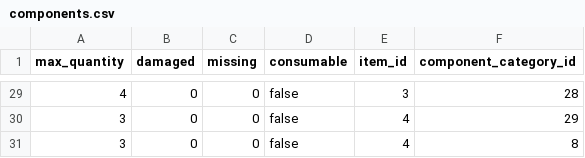
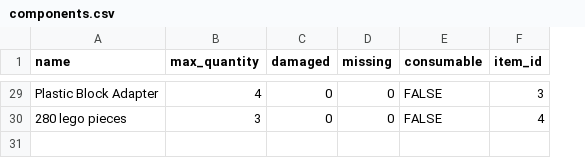
Before and after one commit to WaltDonn/TEP_Lending_Library, a CSV file: app/csvs/components.csv, drawn as a sheet; only a part is shown, gaps mark what is left out; removed rows and columns are numbered as before the commit, all else as after; the diff covers the shown part only; the diff names each change by its address in the sheet, - before the commit and + after, or states it on an @@ line.

```diff
--- a/app/csvs/components.csv
+++ b/app/csvs/components.csv
+column A (name), rows 29-30: Plastic Block Adapter | 280 lego pieces
-column F (component_category_id), rows 29-30: 28 | 29
-E29:E30 (consumable): false
+E29:E30 (consumable): FALSE
-row 31: 3 | 0 | 0 | false | 4 | 8
```
Also changed, not shown: 27 edited cells elsewhere in this file, app/csvs/users.csv, 3 other files.
